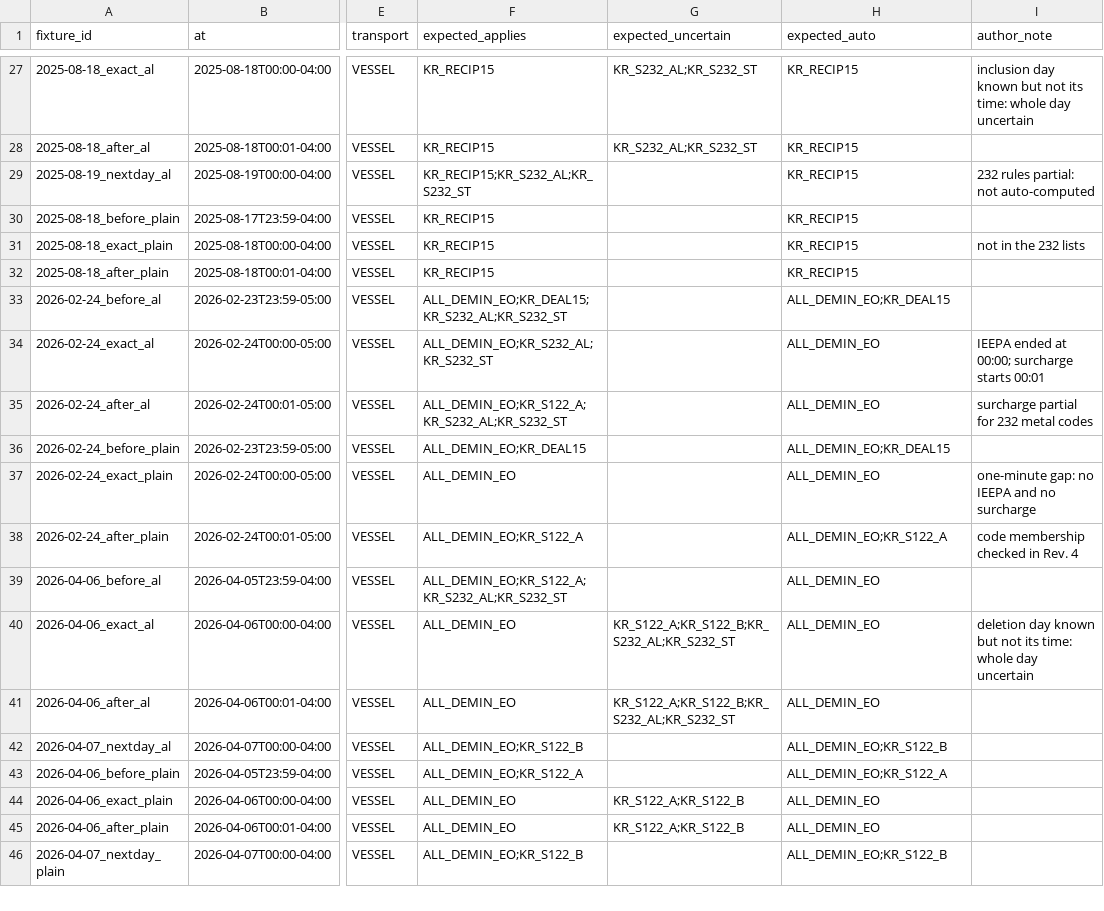
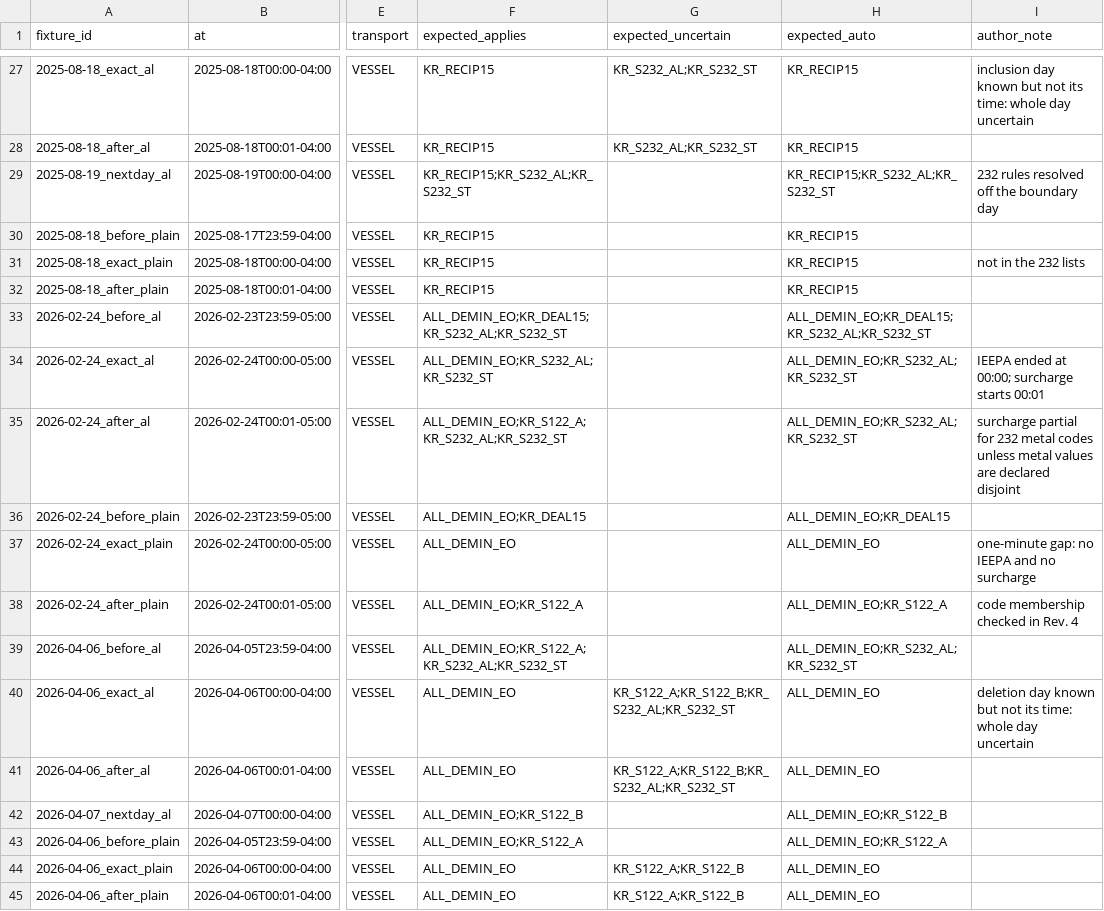
Before and after one commit to KatherineJH/kbeauty-tariff-agent, a CSV file: warehouse/seeds/boundary_fixtures.csv, drawn as a sheet; only a part is shown, gaps mark what is left out; the shorter side is filled out with more unchanged rows; the diff names each change by its address in the sheet, - before the commit and + after, or states it on an @@ line.

```diff
--- a/warehouse/seeds/boundary_fixtures.csv
+++ b/warehouse/seeds/boundary_fixtures.csv
-H29 (expected_auto): KR_RECIP15
+H29 (expected_auto): KR_RECIP15;KR_S232_AL;KR_S232_ST
-I29 (author_note): 232 rules partial: not auto-computed
+I29 (author_note): 232 rules resolved off the boundary day
-H33 (expected_auto): ALL_DEMIN_EO;KR_DEAL15
+H33 (expected_auto): ALL_DEMIN_EO;KR_DEAL15;KR_S232_AL;KR_S232_ST
-H34:H35 (expected_auto): ALL_DEMIN_EO
+H34:H35 (expected_auto): ALL_DEMIN_EO;KR_S232_AL;KR_S232_ST
-I35 (author_note): …metal codes
+I35 (author_note): …metal codes unless metal values are declared disjoint
-H39 (expected_auto): ALL_DEMIN_EO
+H39 (expected_auto): ALL_DEMIN_EO;KR_S232_AL;KR_S232_ST
```
Also changed, not shown: warehouse/seeds/rule_code_resolution.csv, warehouse/seeds/rule_segments.csv, 12 other files.
